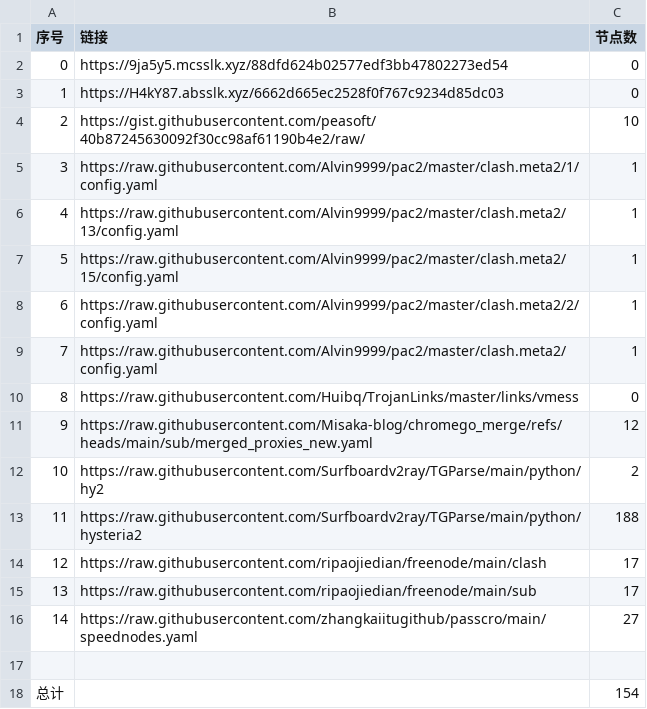
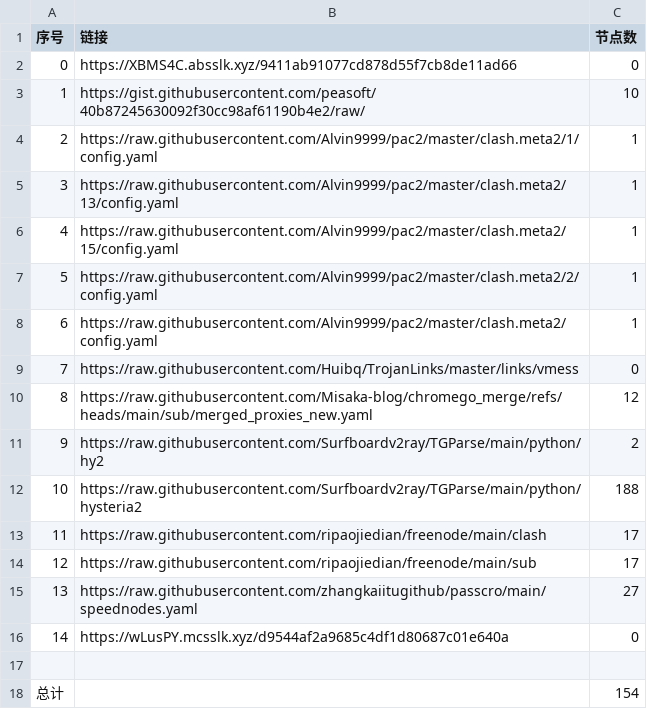
Before and after one commit to yxxyun/NoMoreWalls, a CSV file: list_result.csv, drawn as a sheet; removed rows and columns are numbered as before the commit, all else as after; the diff names each change by its address in the sheet, - before the commit and + after, or states it on an @@ line.

```diff
--- a/list_result.csv
+++ b/list_result.csv
-B2 (链接): https://9ja5y5.mcsslk.xyz/88dfd624b02577edf3bb47802273ed54
+B2 (链接): https://XBMS4C.absslk.xyz/9411ab91077cd878d55f7cb8de11ad66
-row 3: 1 | https://H4kY87.absslk.xyz/6662d665ec2528f0f767c9234d85dc03 | 0
@@ column A (序号) renumbered between rows 3 and 15 @@
+row 16: 14 | https://wLusPY.mcsslk.xyz/d9544af2a9685c4df1d80687c01e640a | 0
```
Also changed, not shown: 3 other files.
